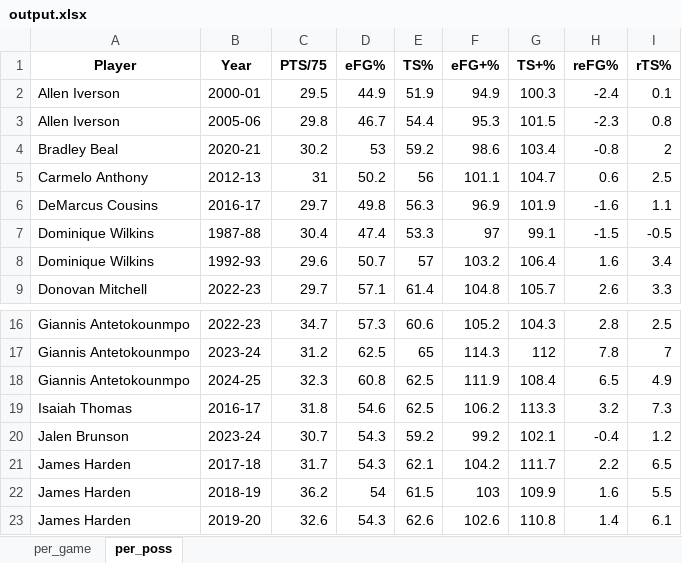
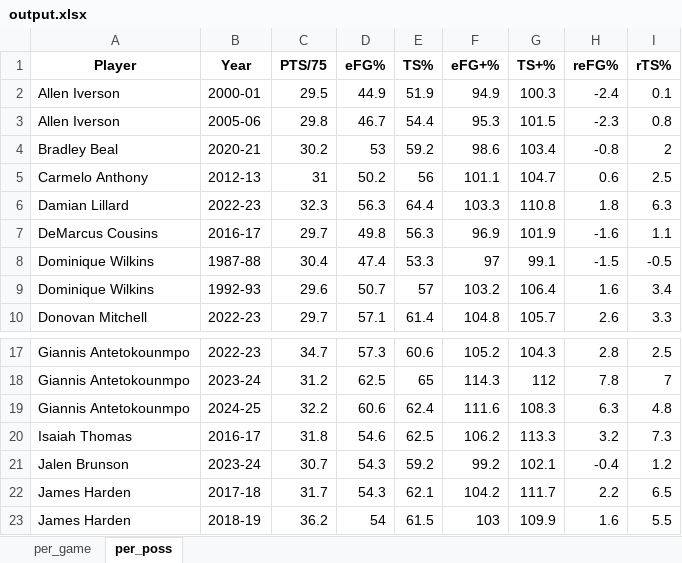
Before and after one commit to gtkacz/nba_efficiency, an Excel workbook: output.xlsx, sheet per_poss, drawn as a sheet; only a part is shown, gaps mark what is left out; the shorter side is filled out with more unchanged rows; values as stored, in another font and other column widths than the file's, no borders; removed rows and columns are numbered as before the commit, all else as after; the diff names each change by its address in the sheet, - before the commit and + after, or states it on an @@ line.

```diff
--- a/output.xlsx (sheet per_poss)
+++ b/output.xlsx (sheet per_poss)
+row 6: Damian Lillard | 2022-23 | 32.3 | 56.3 | 64.4 | 103.3 | 110.8 | 1.8 | 6.3
-row 18: Giannis Antetokounmpo | 2024-25 | 32.3 | 60.8 | 62.5 | 111.9 | 108.4 | 6.5 | 4.9
+row 19: Giannis Antetokounmpo | 2024-25 | 32.2 | 60.6 | 62.4 | 111.6 | 108.3 | 6.3 | 4.8
```
Also changed, not shown: sheet per_game, 1 other file.
